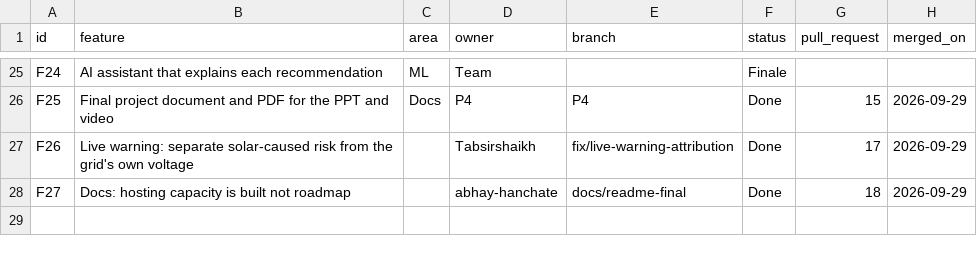
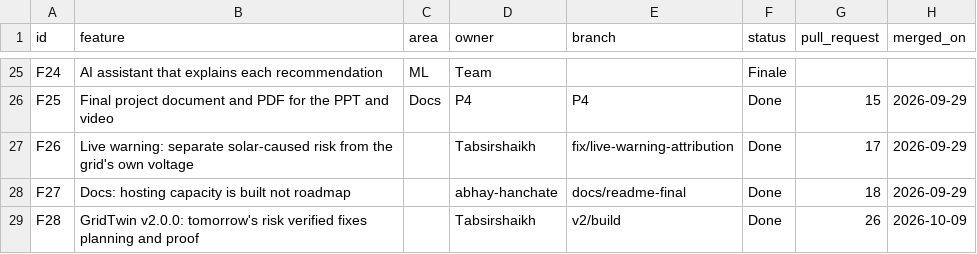
Before and after one commit to abhay-hanchate/GridTwin, a CSV file: features.csv, drawn as a sheet; only a part is shown, gaps mark what is left out.

```diff
--- a/features.csv
+++ b/features.csv
@@ -28 +28,2 @@ F26,Live warning: separate solar-caused risk from the grid's own voltage,,Tabsir
 F27,Docs: hosting capacity is built  not roadmap,,abhay-hanchate,docs/readme-final,Done,18,2026-09-29
+F28,GridTwin v2.0.0: tomorrow's risk  verified fixes  planning and proof,,Tabsirshaikh,v2/build,Done,26,2026-10-09
```
Also changed, not shown: 1 other file.
